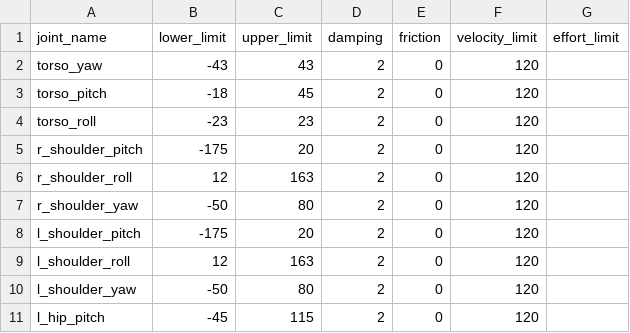
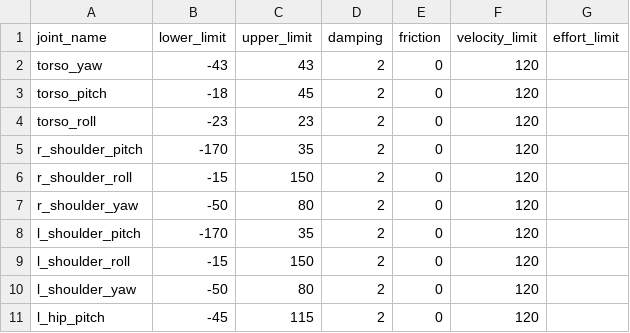
Before and after one commit to icub-tech-iit/ergocub-software, a CSV file: urdf/simmechanics/data/ergocub/ERGOCUB_joint_all_parameters.csv, drawn as a sheet; only a part is shown.

Commit message:
Modify the shoulder position limits accordingly to real robot limits
The shoulder limits are now coherent with the hardware limits in robotology/robots-configuration@a1391fe49318916b4c1c37e69575be01215f34cd

```diff
--- a/urdf/simmechanics/data/ergocub/ERGOCUB_joint_all_parameters.csv
+++ b/urdf/simmechanics/data/ergocub/ERGOCUB_joint_all_parameters.csv
@@ -4,7 +4,7 @@ torso_pitch,-18,45,2,0,120,
 torso_roll,-23,23,2,0,120,
-r_shoulder_pitch,-175,20,2,0,120,
-r_shoulder_roll,12,163,2,0,120,
+r_shoulder_pitch,-170,35,2,0,120,
+r_shoulder_roll,-15,150,2,0,120,
 r_shoulder_yaw,-50,80,2,0,120,
-l_shoulder_pitch,-175,20,2,0,120,
-l_shoulder_roll,12,163,2,0,120,
+l_shoulder_pitch,-170,35,2,0,120,
+l_shoulder_roll,-15,150,2,0,120,
 l_shoulder_yaw,-50,80,2,0,120,
```
